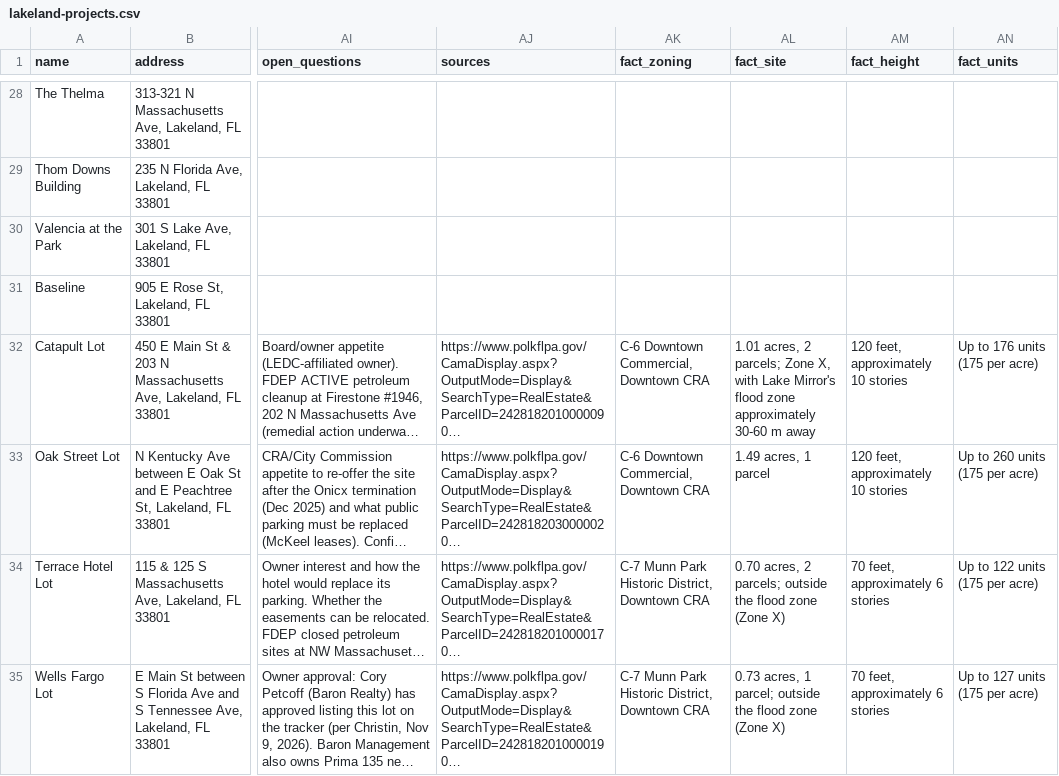
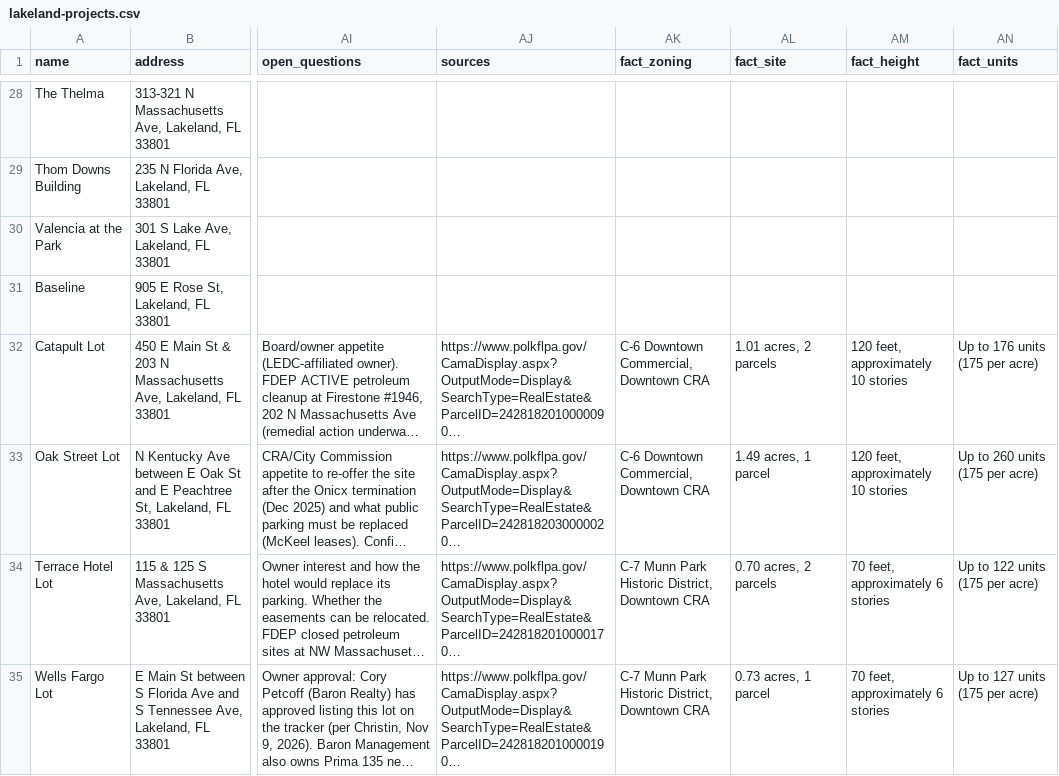
Before and after one commit to lakelandedc/lakeland-development-tracker, a CSV file: lakeland-projects.csv, drawn as a sheet; only a part is shown, gaps mark what is left out; long unchanged cells end in …; the diff names each change by its address in the sheet, - before the commit and + after, or states it on an @@ line.

```diff
--- a/lakeland-projects.csv
+++ b/lakeland-projects.csv
-AL32 (fact_site): …acres, 2 parcels; Zone X, with Lake Mirror's flood zone approximately 30-60 m away
+AL32 (fact_site): …acres, 2 parcels
-AL34 (fact_site): 0.70 acres, 2 parcels; outside the flood zone (Zone X)
+AL34 (fact_site): 0.70 acres, 2 parcels
-AL35 (fact_site): 0.73 acres, 1 parcel; outside the flood zone (Zone X)
+AL35 (fact_site): 0.73 acres, 1 parcel
```
